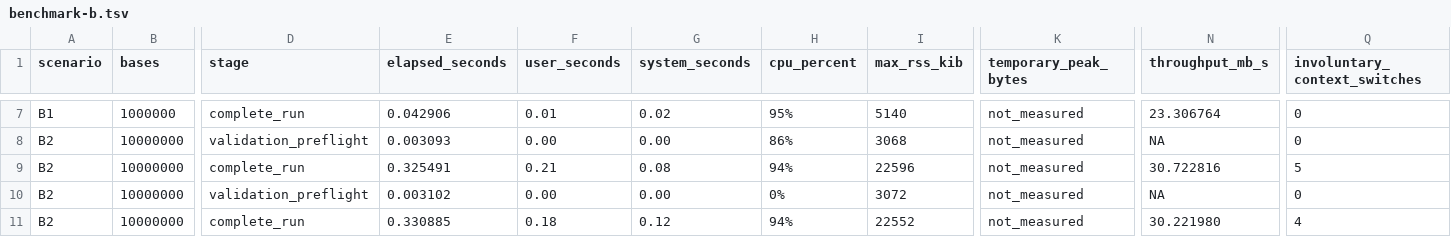
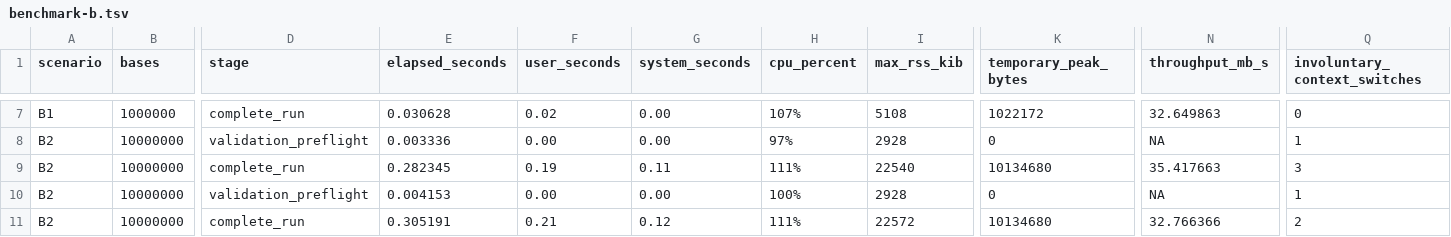
Before and after one commit to ximocanizares/genome_population_simulator, a TSV file: evidence/f1.5/benchmark-b.tsv, drawn as a sheet; only a part is shown, gaps mark what is left out; the diff covers the shown part only; the diff names each change by its address in the sheet, - before the commit and + after, or states it on an @@ line.

```diff
--- a/evidence/f1.5/benchmark-b.tsv
+++ b/evidence/f1.5/benchmark-b.tsv
-E7 (elapsed_seconds): 0.042906
+E7 (elapsed_seconds): 0.030628
-F7 (user_seconds): 0.01
+F7 (user_seconds): 0.02
-G7 (system_seconds): 0.02
+G7 (system_seconds): 0.00
-H7 (cpu_percent): 95%
+H7 (cpu_percent): 107%
-I7 (max_rss_kib): 5140
+I7 (max_rss_kib): 5108
-K7 (temporary_peak_bytes): not_measured
+K7 (temporary_peak_bytes): 1022172
-N7 (throughput_mb_s): 23.306764
+N7 (throughput_mb_s): 32.649863
-E8 (elapsed_seconds): 0.003093
+E8 (elapsed_seconds): 0.003336
-H8 (cpu_percent): 86%
+H8 (cpu_percent): 97%
-I8 (max_rss_kib): 3068
+I8 (max_rss_kib): 2928
-K8 (temporary_peak_bytes): not_measured
+K8 (temporary_peak_bytes): 0
-Q8 (involuntary_context_switches): 0
+Q8 (involuntary_context_switches): 1
-E9 (elapsed_seconds): 0.325491
+E9 (elapsed_seconds): 0.282345
-F9 (user_seconds): 0.21
+F9 (user_seconds): 0.19
-G9 (system_seconds): 0.08
+G9 (system_seconds): 0.11
-H9 (cpu_percent): 94%
+H9 (cpu_percent): 111%
-I9 (max_rss_kib): 22596
+I9 (max_rss_kib): 22540
-K9 (temporary_peak_bytes): not_measured
+K9 (temporary_peak_bytes): 10134680
-N9 (throughput_mb_s): 30.722816
+N9 (throughput_mb_s): 35.417663
-Q9 (involuntary_context_switches): 5
+Q9 (involuntary_context_switches): 3
-E10 (elapsed_seconds): 0.003102
+E10 (elapsed_seconds): 0.004153
-H10 (cpu_percent): 0%
+H10 (cpu_percent): 100%
-I10 (max_rss_kib): 3072
+I10 (max_rss_kib): 2928
-K10 (temporary_peak_bytes): not_measured
+K10 (temporary_peak_bytes): 0
-Q10 (involuntary_context_switches): 0
+Q10 (involuntary_context_switches): 1
-E11 (elapsed_seconds): 0.330885
+E11 (elapsed_seconds): 0.305191
-F11 (user_seconds): 0.18
+F11 (user_seconds): 0.21
-H11 (cpu_percent): 94%
+H11 (cpu_percent): 111%
-I11 (max_rss_kib): 22552
+I11 (max_rss_kib): 22572
-K11 (temporary_peak_bytes): not_measured
+K11 (temporary_peak_bytes): 10134680
-N11 (throughput_mb_s): 30.221980
+N11 (throughput_mb_s): 32.766366
-Q11 (involuntary_context_switches): 4
+Q11 (involuntary_context_switches): 2
```
Also changed, not shown: 79 edited cells elsewhere in this file, evidence/f1.5/benchmark-a.tsv, 14 other files.
